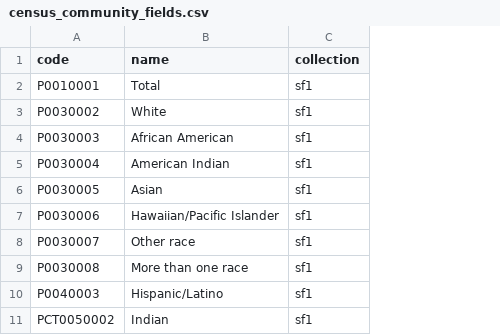
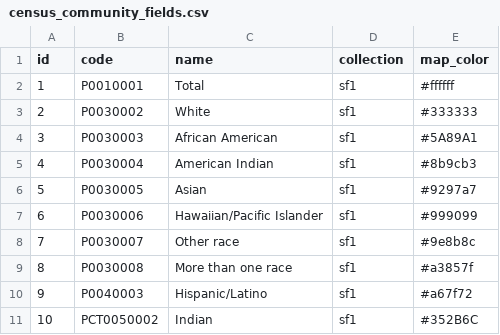
Before and after one commit to wboykinm/redlines, a CSV file: data/census_community_fields.csv, drawn as a sheet; only a part is shown; the diff names each change by its address in the sheet, - before the commit and + after, or states it on an @@ line.

Commit message:
legend colors on input

```diff
--- a/data/census_community_fields.csv
+++ b/data/census_community_fields.csv
+column A (id), rows 2-11: 1 | 2 | 3 | 4 | 5 | 6 | 7 | 8 | 9 | 10
+column E (map_color), rows 2-11: #ffffff | #333333 | #5A89A1 | #8b9cb3 | #9297a7 | #999099 | #9e8b8c | #a3857f | #a67f72 | #352B6C
```
Also changed, not shown: 4 other files.
